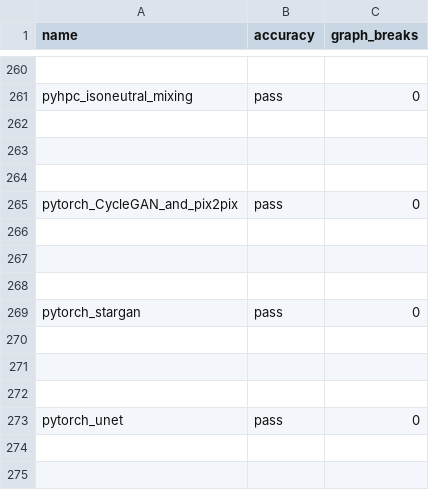
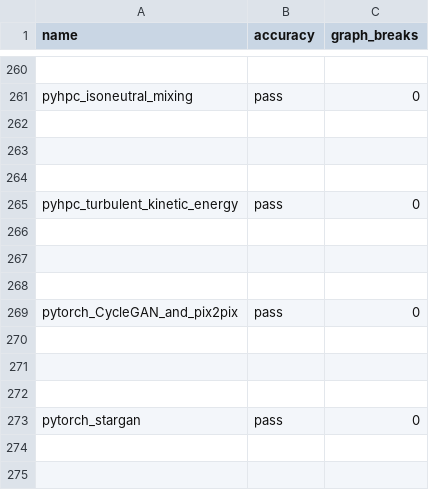
Before and after one commit to huznegoods/pytorch, a CSV file: benchmarks/dynamo/ci_expected_accuracy/dynamic_aot_eager_torchbench_inference.csv, drawn as a sheet; only a part is shown, gaps mark what is left out; the shorter side is filled out with more unchanged rows.

```diff
--- a/benchmarks/dynamo/ci_expected_accuracy/dynamic_aot_eager_torchbench_inference.csv
+++ b/benchmarks/dynamo/ci_expected_accuracy/dynamic_aot_eager_torchbench_inference.csv
@@ -264,2 +264,6 @@ pyhpc_isoneutral_mixing,pass,0
 
+pyhpc_turbulent_kinetic_energy,pass,0
+
+
+
 pytorch_CycleGAN_and_pix2pix,pass,0
```
Also changed, not shown: benchmarks/dynamo/ci_expected_accuracy/dynamic_cpu_inductor_torchbench_inference.csv, benchmarks/dynamo/ci_expected_accuracy/dynamic_inductor_torchbench_inference.csv, 1 other file.
